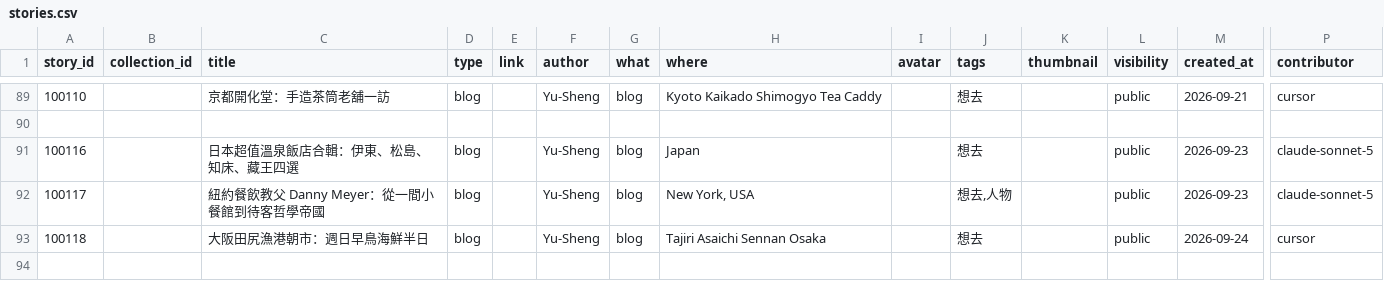
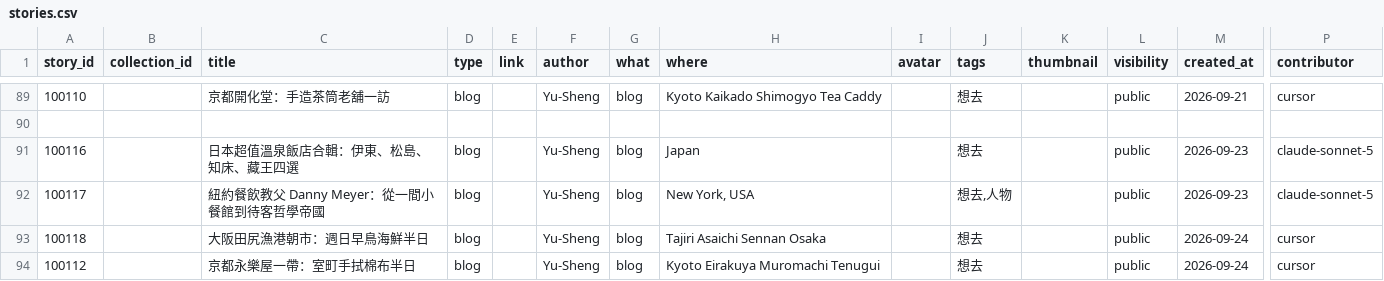
Before and after one commit to ioksengtan/Listmap_v0d3, a CSV file: data/stories.csv, drawn as a sheet; only a part is shown, gaps mark what is left out; rows hold the shown columns only; the diff names each change by its address in the sheet, - before the commit and + after, or states it on an @@ line.

```diff
--- a/data/stories.csv
+++ b/data/stories.csv
+row 94: 100112 |  | 京都永樂屋一帶：室町手拭棉布半日 | blog |  | Yu-Sheng | blog | Kyoto Eirakuya Muromachi Tenugui |  | 想去 |  | public | 2026-09-24 | cursor
```
Also changed, not shown: data/landmarks.csv, 6 other files.
